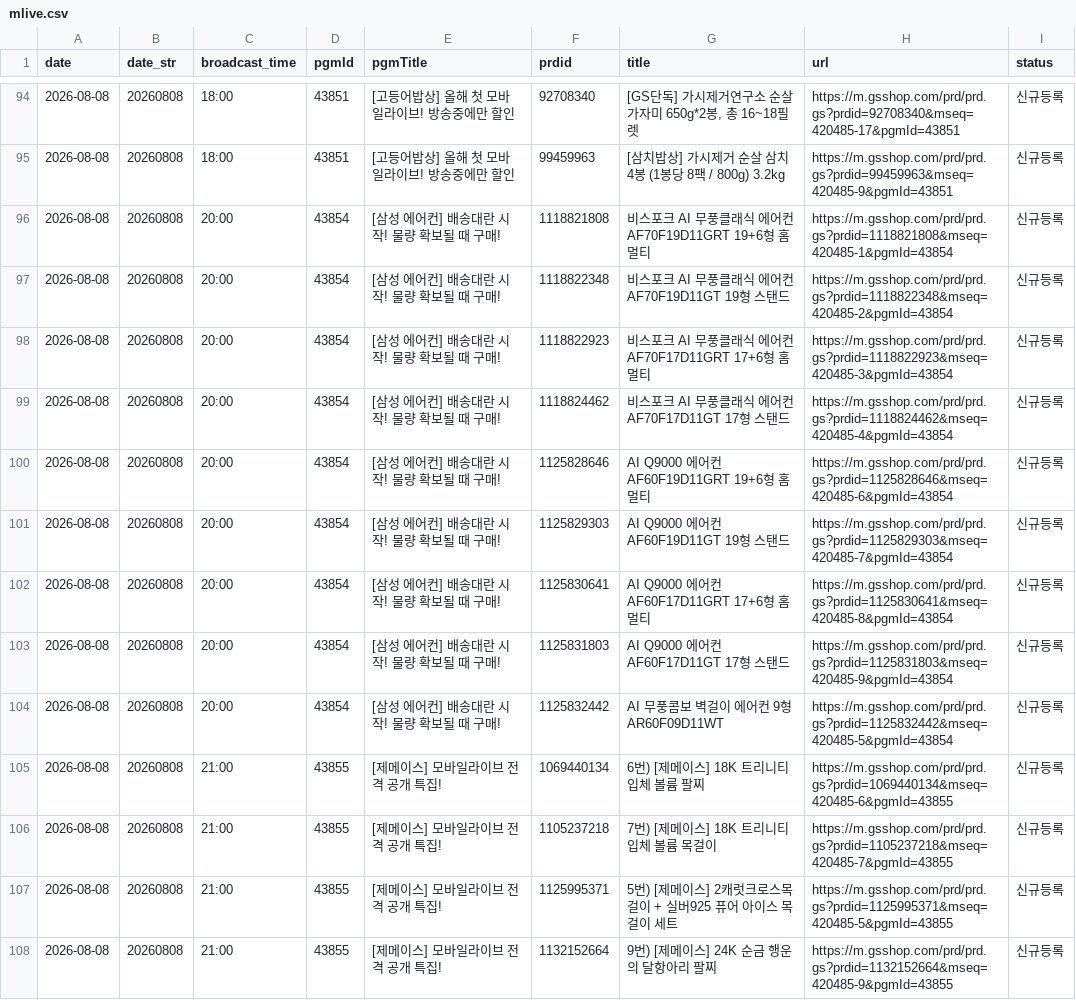
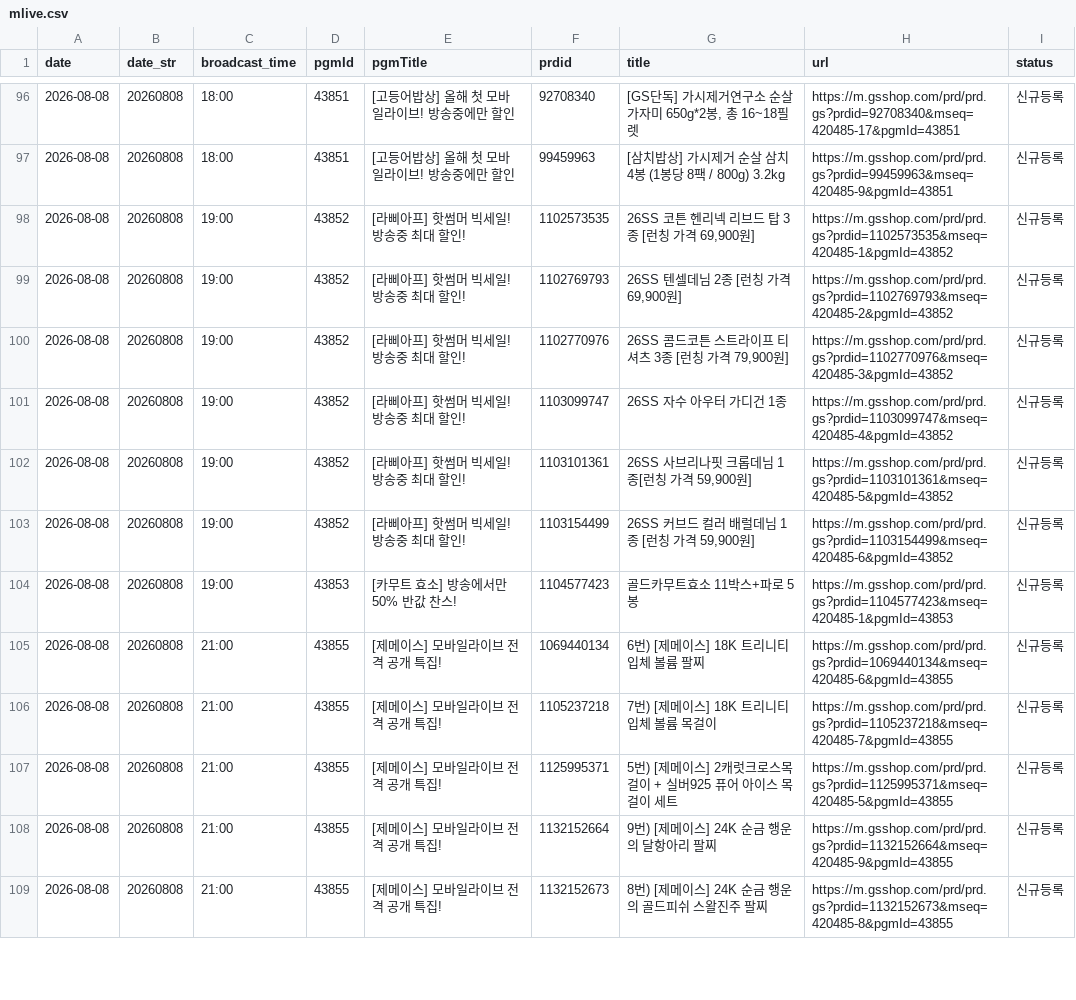
Before and after one commit to poodingcake-hue/GSMOBILE, a CSV file: web-app/public/data/mlive.csv, drawn as a sheet; only a part is shown, gaps mark what is left out; the shorter side is filled out with more unchanged rows; the diff covers the shown part only.

```diff
--- a/web-app/public/data/mlive.csv
+++ b/web-app/public/data/mlive.csv
@@ -95,11 +97,9 @@
 2026-08-08,20260808,18:00,43851,[고등어밥상] 올해 첫 모바일라이브! 방송중에만 할인,99459963,[삼치밥상] 가시제거 순살 삼치 4봉 (1봉당 8팩 / 800g) 3.2kg,https://m.gsshop.com/prd/prd.gs?prdid=99459963&mseq=420485-9&pgmId=43851,신규등록
-2026-08-08,20260808,20:00,43854,[삼성 에어컨] 배송대란 시작! 물량 확보될 때 구매!,1118821808,비스포크 AI 무풍클래식 에어컨 AF70F19D11GRT 19+6형 홈멀티,https://m.gsshop.com/prd/prd.gs?prdid=1118821808&mseq=420485-1&pgmId=43854,신규등록
-2026-08-08,20260808,20:00,43854,[삼성 에어컨] 배송대란 시작! 물량 확보될 때 구매!,1118822348,비스포크 AI 무풍클래식 에어컨 AF70F19D11GT 19형 스탠드,https://m.gsshop.com/prd/prd.gs?prdid=1118822348&mseq=420485-2&pgmId=43854,신규등록
-2026-08-08,20260808,20:00,43854,[삼성 에어컨] 배송대란 시작! 물량 확보될 때 구매!,1118822923,비스포크 AI 무풍클래식 에어컨 AF70F17D11GRT 17+6형 홈멀티,https://m.gsshop.com/prd/prd.gs?prdid=1118822923&mseq=420485-3&pgmId=43854,신규등록
-2026-08-08,20260808,20:00,43854,[삼성 에어컨] 배송대란 시작! 물량 확보될 때 구매!,1118824462,비스포크 AI 무풍클래식 에어컨 AF70F17D11GT 17형 스탠드,https://m.gsshop.com/prd/prd.gs?prdid=1118824462&mseq=420485-4&pgmId=43854,신규등록
-2026-08-08,20260808,20:00,43854,[삼성 에어컨] 배송대란 시작! 물량 확보될 때 구매!,1125828646,AI Q9000 에어컨 AF60F19D11GRT 19+6형 홈멀티,https://m.gsshop.com/prd/prd.gs?prdid=1125828646&mseq=420485-6&pgmId=43854,신규등록
-2026-08-08,20260808,20:00,43854,[삼성 에어컨] 배송대란 시작! 물량 확보될 때 구매!,1125829303,AI Q9000 에어컨 AF60F19D11GT 19형 스탠드,https://m.gsshop.com/prd/prd.gs?prdid=1125829303&mseq=420485-7&pgmId=43854,신규등록
-2026-08-08,20260808,20:00,43854,[삼성 에어컨] 배송대란 시작! 물량 확보될 때 구매!,1125830641,AI Q9000 에어컨 AF60F17D11GRT 17+6형 홈멀티,https://m.gsshop.com/prd/prd.gs?prdid=1125830641&mseq=420485-8&pgmId=43854,신규등록
-2026-08-08,20260808,20:00,43854,[삼성 에어컨] 배송대란 시작! 물량 확보될 때 구매!,1125831803,AI Q9000 에어컨 AF60F17D11GT 17형 스탠드,https://m.gsshop.com/prd/prd.gs?prdid=1125831803&mseq=420485-9&pgmId=43854,신규등록
-2026-08-08,20260808,20:00,43854,[삼성 에어컨] 배송대란 시작! 물량 확보될 때 구매!,1125832442,AI 무풍콤보 벽걸이 에어컨 9형 AR60F09D11WT,https://m.gsshop.com/prd/prd.gs?prdid=1125832442&mseq=420485-5&pgmId=43854,신규등록
+2026-08-08,20260808,19:00,43852,[라삐아프] 핫썸머 빅세일! 방송중 최대 할인!,1102573535,"26SS 코튼 헨리넥 리브드 탑 3종 [런칭 가격 69,900원]",https://m.gsshop.com/prd/prd.gs?prdid=1102573535&mseq=420485-1&pgmId=43852,신규등록
+2026-08-08,20260808,19:00,43852,[라삐아프] 핫썸머 빅세일! 방송중 최대 할인!,1102769793,"26SS 텐셀데님 2종 [런칭 가격 69,900원]",https://m.gsshop.com/prd/prd.gs?prdid=1102769793&mseq=420485-2&pgmId=43852,신규등록
+2026-08-08,20260808,19:00,43852,[라삐아프] 핫썸머 빅세일! 방송중 최대 할인!,1102770976,"26SS 콤드코튼 스트라이프 티셔츠 3종 [런칭 가격 79,900원]",https://m.gsshop.com/prd/prd.gs?prdid=1102770976&mseq=420485-3&pgmId=43852,신규등록
+2026-08-08,20260808,19:00,43852,[라삐아프] 핫썸머 빅세일! 방송중 최대 할인!,1103099747,26SS 자수 아우터 가디건 1종,https://m.gsshop.com/prd/prd.gs?prdid=1103099747&mseq=420485-4&pgmId=43852,신규등록
+2026-08-08,20260808,19:00,43852,[라삐아프] 핫썸머 빅세일! 방송중 최대 할인!,1103101361,"26SS 사브리나핏 크롭데님 1종[런칭 가격 59,900원]",https://m.gsshop.com/prd/prd.gs?prdid=1103101361&mseq=420485-5&pgmId=43852,신규등록
+2026-08-08,20260808,19:00,43852,[라삐아프] 핫썸머 빅세일! 방송중 최대 할인!,1103154499,"26SS 커브드 컬러 배럴데님 1종 [런칭 가격 59,900원]",https://m.gsshop.com/prd/prd.gs?prdid=1103154499&mseq=420485-6&pgmId=43852,신규등록
+2026-08-08,20260808,19:00,43853,[카무트 효소] 방송에서만 50% 반값 찬스!,1104577423,골드카무트효소 11박스+파로 5봉,https://m.gsshop.com/prd/prd.gs?prdid=1104577423&mseq=420485-1&pgmId=43853,신규등록
 2026-08-08,20260808,21:00,43855,[제메이스] 모바일라이브 전격 공개 특집!,1069440134,6번) [제메이스] 18K 트리니티 입체 볼륨 팔찌,https://m.gsshop.com/prd/prd.gs?prdid=1069440134&mseq=420485-6&pgmId=43855,신규등록
```
Also changed, not shown: 2 added rows and 35 edited cells elsewhere in this file.
